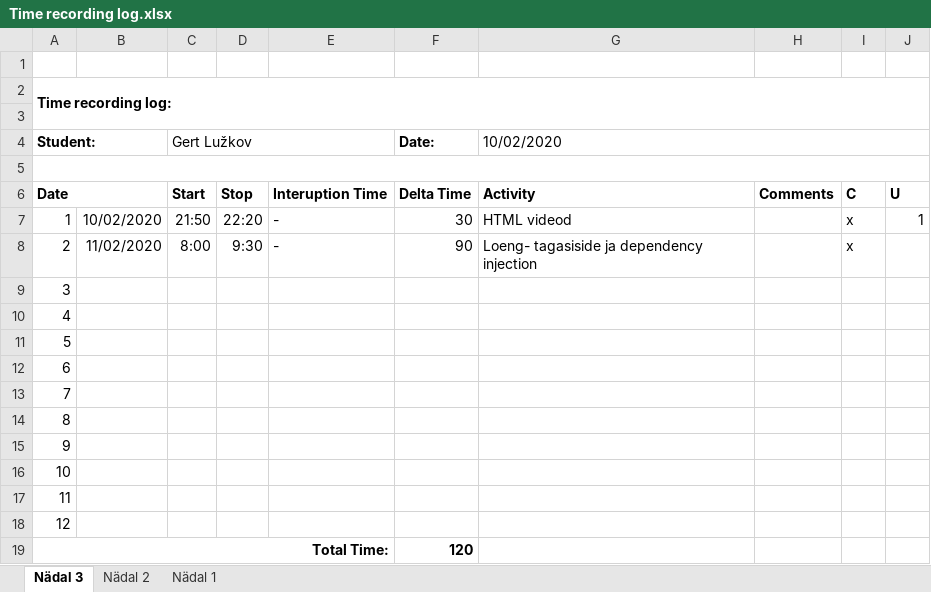
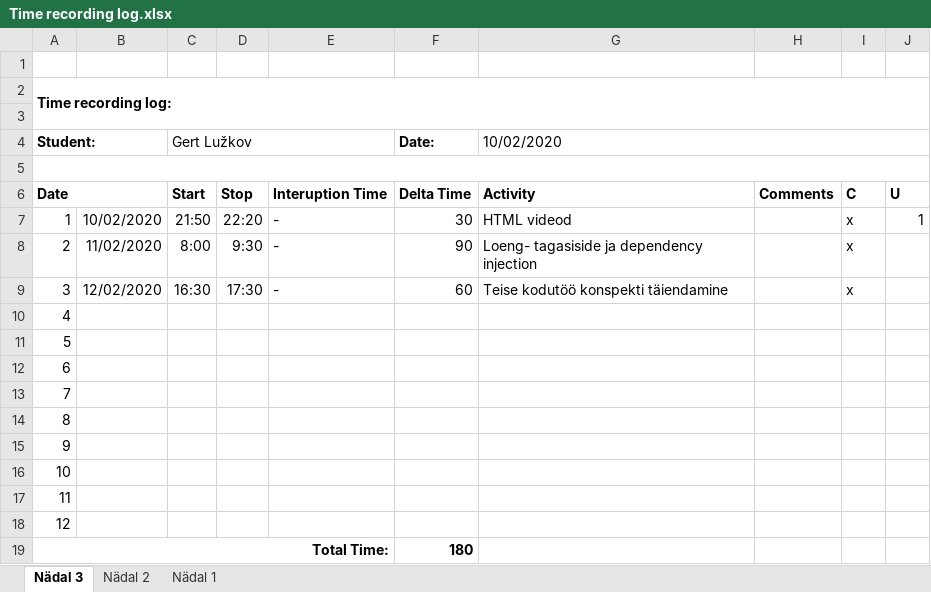
Before and after one commit to GertLu/KodutoodProgemine, an Excel workbook: Time recording log.xlsx, sheet Nädal 3, drawn as a sheet; values as stored, in another font and other column widths than the file's, no borders; the diff names each change by its address in the sheet, - before the commit and + after, or states it on an @@ line.

Commit message:
Ajalogi uuendus

```diff
--- a/Time recording log.xlsx (sheet Nädal 3)
+++ b/Time recording log.xlsx (sheet Nädal 3)
-B9: (empty)
+B9: 12/02/2020
-C9 (Gert Lužkov): (empty)
+C9 (Gert Lužkov): 16:30
-D9: (empty)
+D9: 17:30
-E9: (empty)
+E9: -
-F9 (Date:): (empty)
+F9 (Date:): 60
-G9 (10/02/2020): (empty)
+G9 (10/02/2020): Teise kodutöö konspekti täiendamine
-I9: (empty)
+I9: x
-F19 (Date:): 120
+F19 (Date:): 180
```
